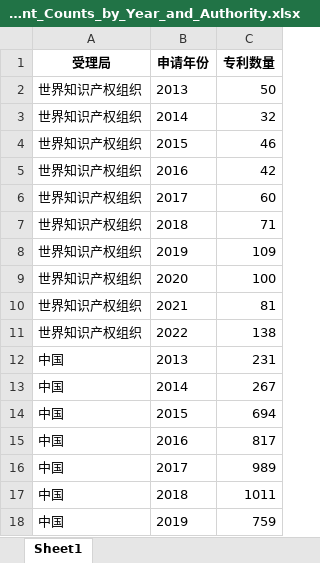
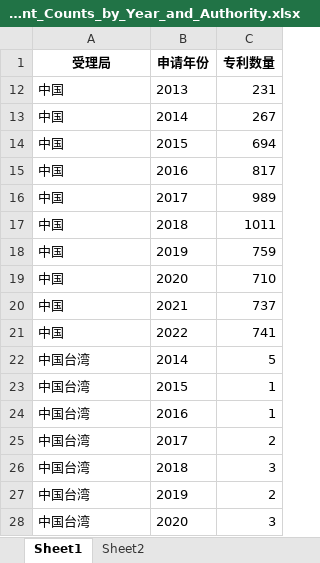
Before and after one commit to Getttttttt/Green-Aviation-Patent-Analysis, an Excel workbook: Visualization/Patent_Counts_by_Year_and_Authority.xlsx, sheet Sheet1, drawn as a sheet; only a part is shown; the shorter side is filled out with more unchanged rows; values as stored, in another font and other column widths than the file's, no borders; the diff covers the shown part only; the diff names each change by its address in the sheet, - before the commit and + after, or states it on an @@ line.

```diff
--- a/Visualization/Patent_Counts_by_Year_and_Authority.xlsx (sheet Sheet1)
+++ b/Visualization/Patent_Counts_by_Year_and_Authority.xlsx (sheet Sheet1)
+sheet tab: Sheet2
@@ row 2 hidden: 世界知识产权组织 | 2013 | 50 @@
@@ row 3 hidden: 世界知识产权组织 | 2014 | 32 @@
@@ row 4 hidden: 世界知识产权组织 | 2015 | 46 @@
@@ row 5 hidden: 世界知识产权组织 | 2016 | 42 @@
@@ row 6 hidden: 世界知识产权组织 | 2017 | 60 @@
@@ row 7 hidden: 世界知识产权组织 | 2018 | 71 @@
@@ row 8 hidden: 世界知识产权组织 | 2019 | 109 @@
@@ row 9 hidden: 世界知识产权组织 | 2020 | 100 @@
@@ row 10 hidden: 世界知识产权组织 | 2021 | 81 @@
@@ row 11 hidden: 世界知识产权组织 | 2022 | 138 @@
```
Also changed, not shown: 329 hidden or unhidden rows elsewhere in this sheet, Visualization/INPADOC_Counts_by_Year_and_Authority.xlsx, 28 other files.
